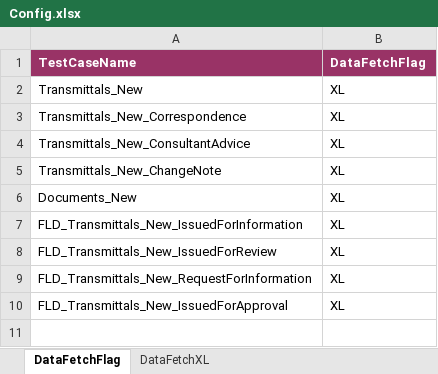
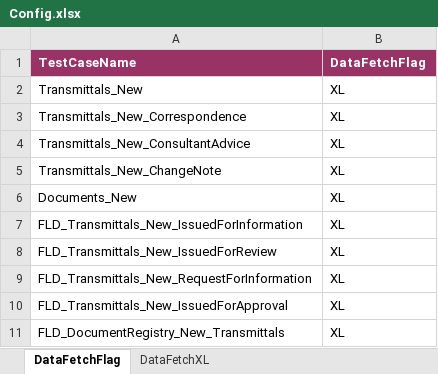
Before and after one commit to Shaikin/Fulcrum_FluidTX_Repo, an Excel workbook: Fulcrum_FluidTX_Trunk/src/com/proj/config/Config.xlsx, sheet DataFetchFlag, drawn as a sheet; values as stored, in another font and other column widths than the file's, no borders; the diff names each change by its address in the sheet, - before the commit and + after, or states it on an @@ line.

Commit message:
Included FLD_DocumentRegistry_New_Transmittals test details

```diff
--- a/Fulcrum_FluidTX_Trunk/src/com/proj/config/Config.xlsx (sheet DataFetchFlag)
+++ b/Fulcrum_FluidTX_Trunk/src/com/proj/config/Config.xlsx (sheet DataFetchFlag)
+row 11: FLD_DocumentRegistry_New_Transmittals | XL
```
Also changed, not shown: sheet DataFetchXL.
